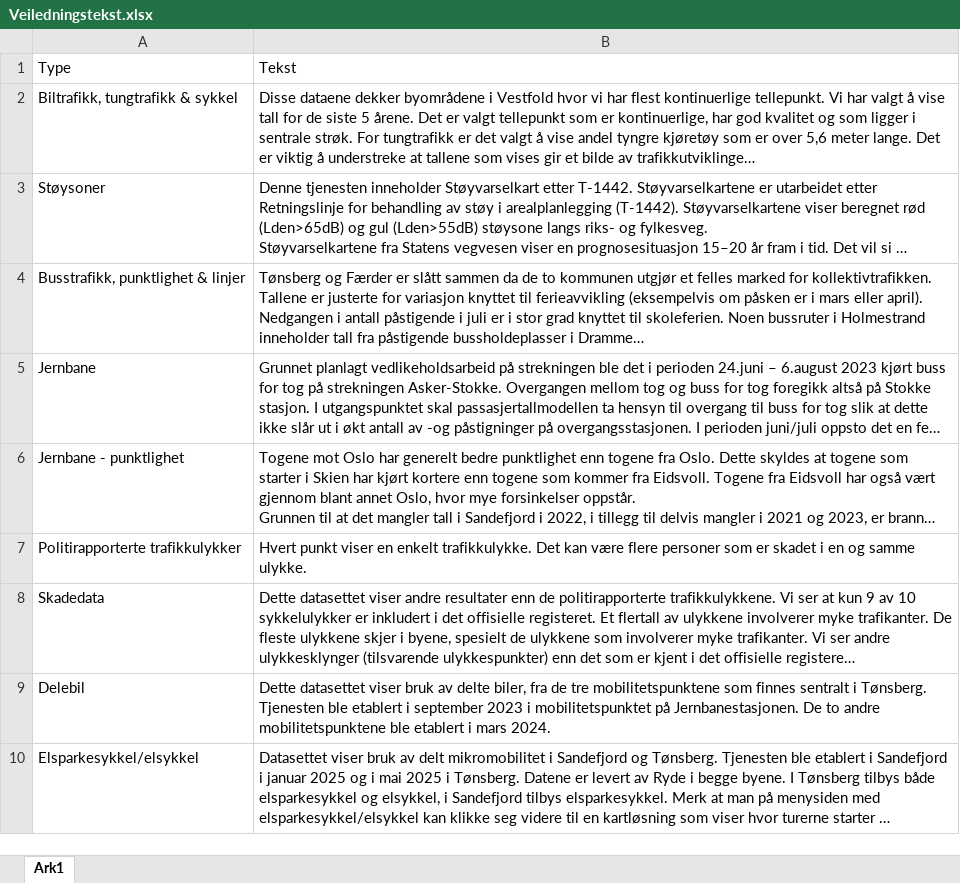
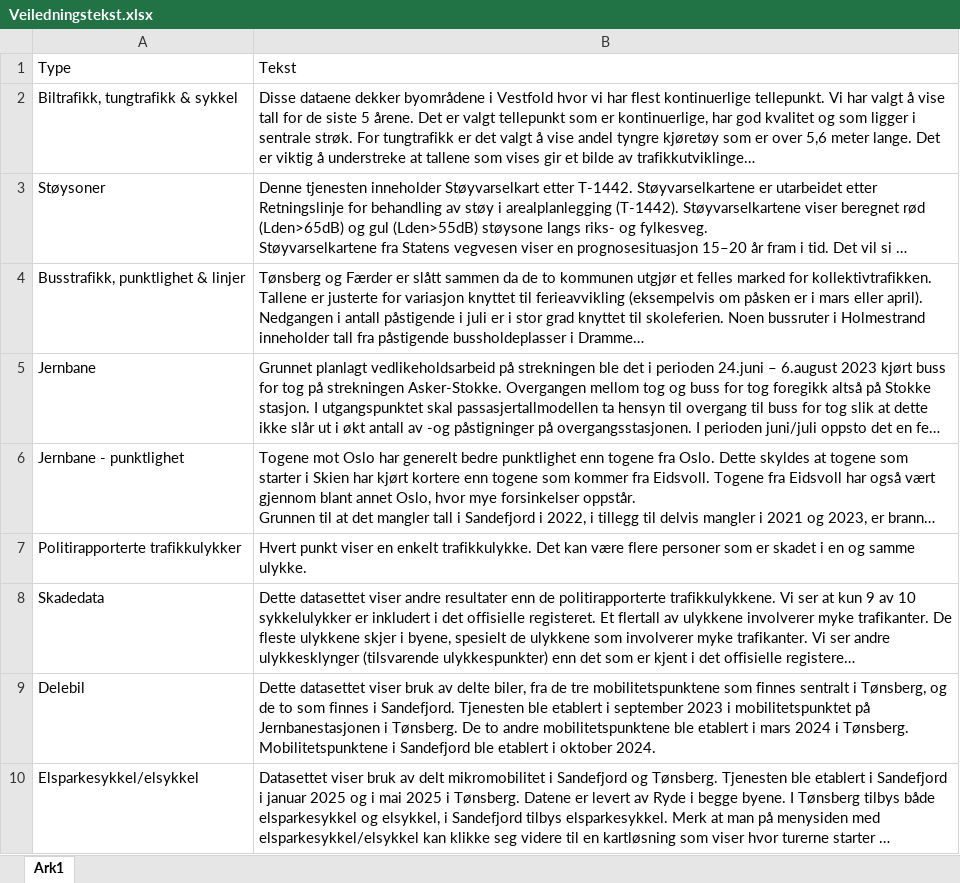
Before and after one commit to RasmusPalmqvist/Vestfold, an Excel workbook: 05_Mobilitet og infrastruktur/Persontransport og reisevaner/Mobilitetsdashboard/Brukes2024/Veiledningstekst.xlsx, sheet Ark1, drawn as a sheet; long unchanged cells end in …; values as stored, in another font and other column widths than the file's, no borders; the diff names each change by its address in the sheet, - before the commit and + after, or states it on an @@ line.

Commit message:
Update Veiledningstekst.xlsx

```diff
--- a/05_Mobilitet og infrastruktur/Persontransport og reisevaner/Mobilitetsdashboard/Brukes2024/Veiledningstekst.xlsx (sheet Ark1)
+++ b/05_Mobilitet og infrastruktur/Persontransport og reisevaner/Mobilitetsdashboard/Brukes2024/Veiledningstekst.xlsx (sheet Ark1)
-B9: …sentralt i Tønsberg. Tjenesten ble etablert i september 2023 i mobilitetspunktet på Jernbanestasjonen. De to andre mobilitetspunktene ble etablert i mars 2024.
+B9: …sentralt i Tønsberg, og de to som finnes i Sandefjord. Tjenesten ble etablert i september 2023 i mobilitetspunktet på Jernbanestasjonen i Tønsberg. De to andre mobilitetspunktene ble etablert i mars 2024 i Tønsberg. Mobilitetspunktene i Sandefjord ble etablert i oktober 2024.
```
